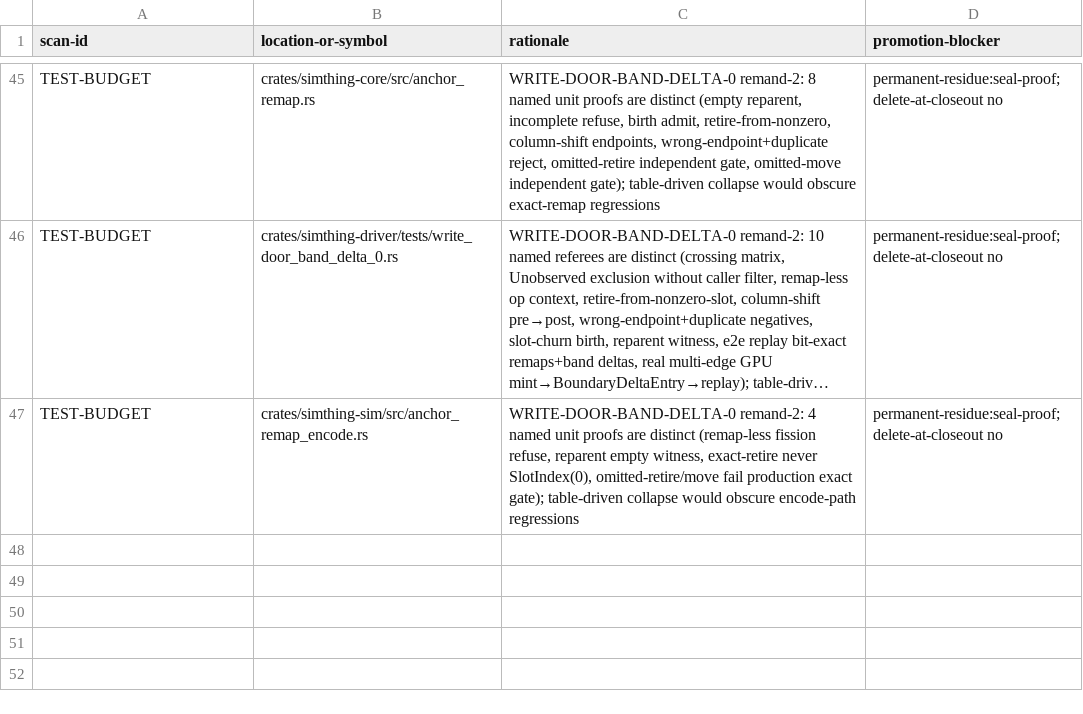
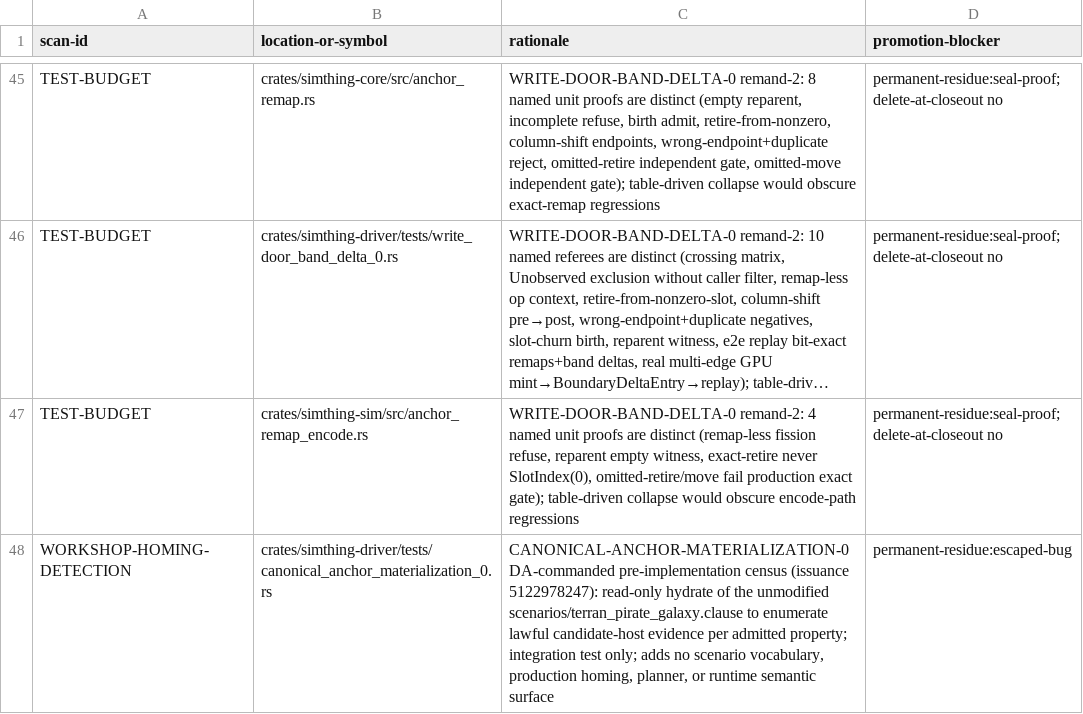
Before and after one commit to khorum08/SimThing, a TSV file: scripts/ci/inspect_justifications.tsv, drawn as a sheet; only a part is shown, gaps mark what is left out; long unchanged cells end in …; the diff names each change by its address in the sheet, - before the commit and + after, or states it on an @@ line.

```diff
--- a/scripts/ci/inspect_justifications.tsv
+++ b/scripts/ci/inspect_justifications.tsv
+row 48: WORKSHOP-HOMING-DETECTION | crates/simthing-driver/tests/canonical_anchor_materialization_0.rs | CANONICAL-ANCHOR-MATERIALIZATION-0 DA-commanded pre-implementation census (issuance 5122978247): read-only hydrate of the unmodified scenarios/terran_pirate_galaxy.clause to enumerate lawful candidate-host evidence per admitted property; integration test only; adds no scenario vocabulary, production homing, planner, or runtime semantic surface | permanent-residue:escaped-bug
```
